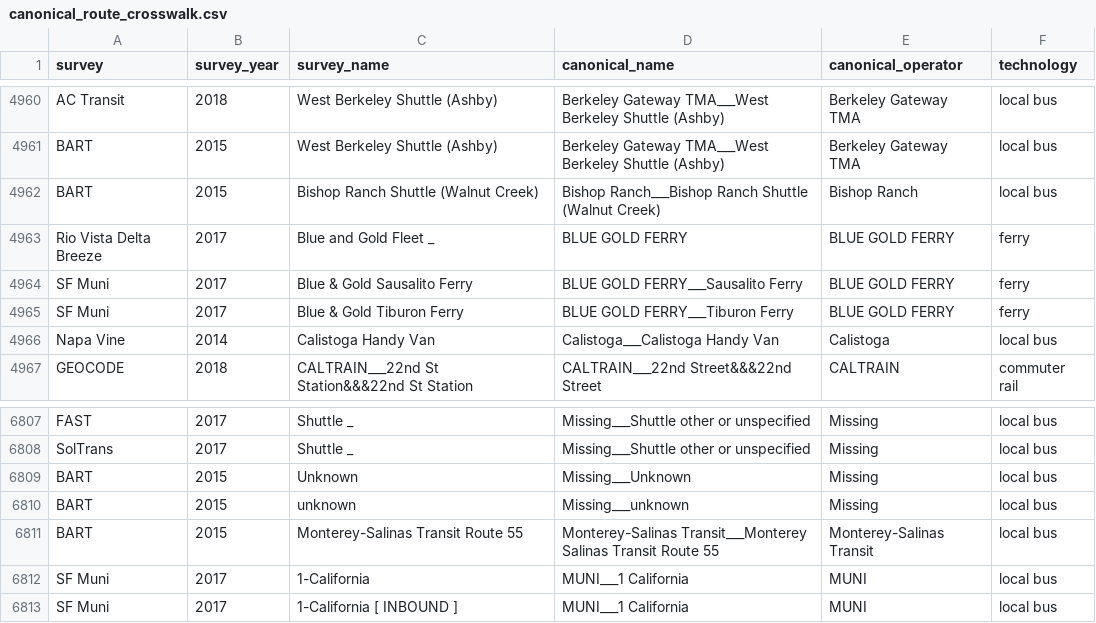
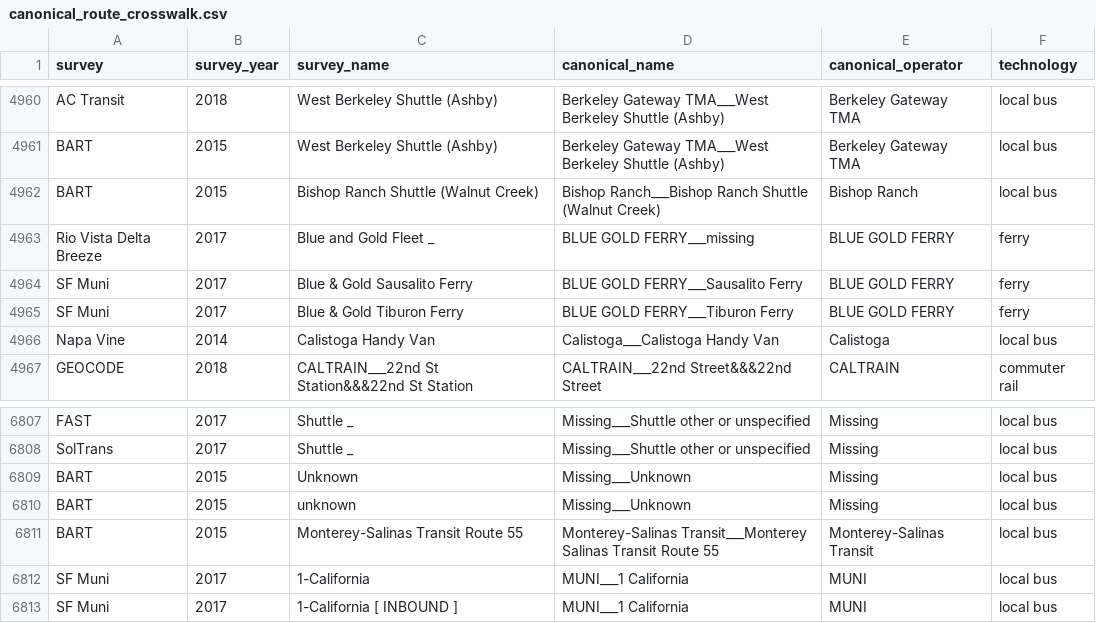
Before and after one commit to BayAreaMetro/transit-passenger-surveys, a CSV file: make-uniform/production/canonical_route_crosswalk.csv, drawn as a sheet; only a part is shown, gaps mark what is left out; the diff covers the shown part only.

Commit message:
update canonical route and operator names so that they can be correctly processed by the code

```diff
--- a/make-uniform/production/canonical_route_crosswalk.csv
+++ b/make-uniform/production/canonical_route_crosswalk.csv
@@ -4962,3 +4962,3 @@ BART,2015,West Berkeley Shuttle (Ashby),Berkeley Gateway TMA___West Berkeley Shu
 BART,2015,Bishop Ranch Shuttle (Walnut Creek),Bishop Ranch___Bishop Ranch Shuttle (Walnut Creek),Bishop Ranch,local bus
-Rio Vista Delta Breeze,2017,Blue and Gold Fleet _,BLUE GOLD FERRY,BLUE GOLD FERRY,ferry
+Rio Vista Delta Breeze,2017,Blue and Gold Fleet _,BLUE GOLD FERRY___missing,BLUE GOLD FERRY,ferry
 SF Muni,2017,Blue & Gold Sausalito Ferry,BLUE GOLD FERRY___Sausalito Ferry,BLUE GOLD FERRY,ferry
@@ -6809,3 +6809,3 @@ SolTrans,2017,Shuttle _,Missing___Shuttle other or unspecified,Missing,local bus
 BART,2015,Unknown,Missing___Unknown,Missing,local bus
-BART,2015,unknown,Missing___unknown,Missing,local bus
+BART,2015,unknown,Missing___Unknown,Missing,local bus
 BART,2015,Monterey-Salinas Transit Route 55,Monterey-Salinas Transit___Monterey Salinas Transit Route 55,Monterey-Salinas Transit,local bus
```
Also changed, not shown: 22 edited cells elsewhere in this file.
